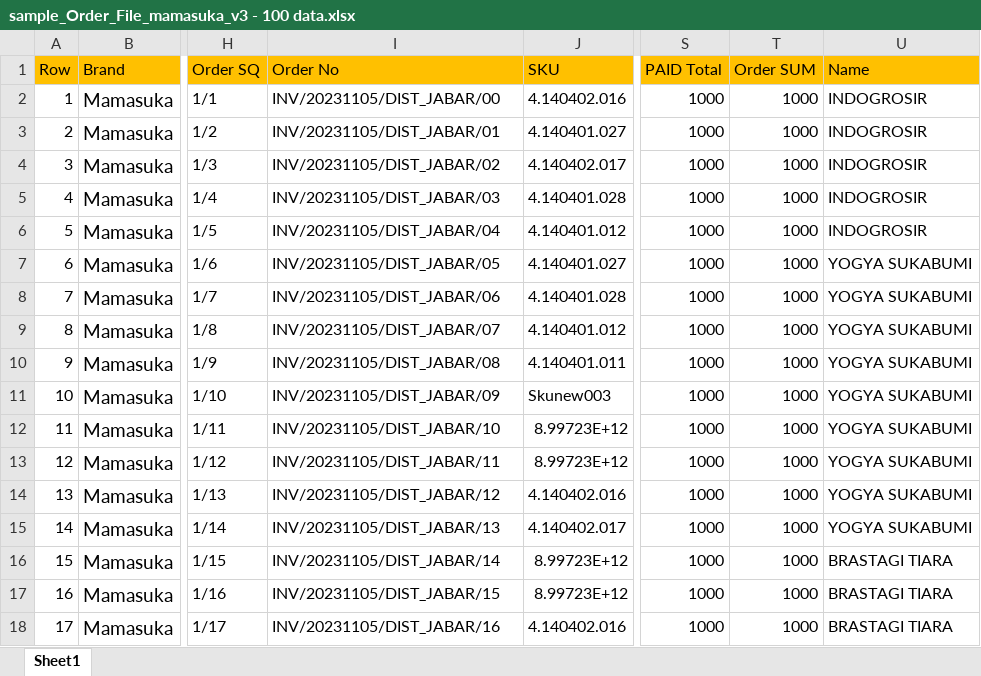
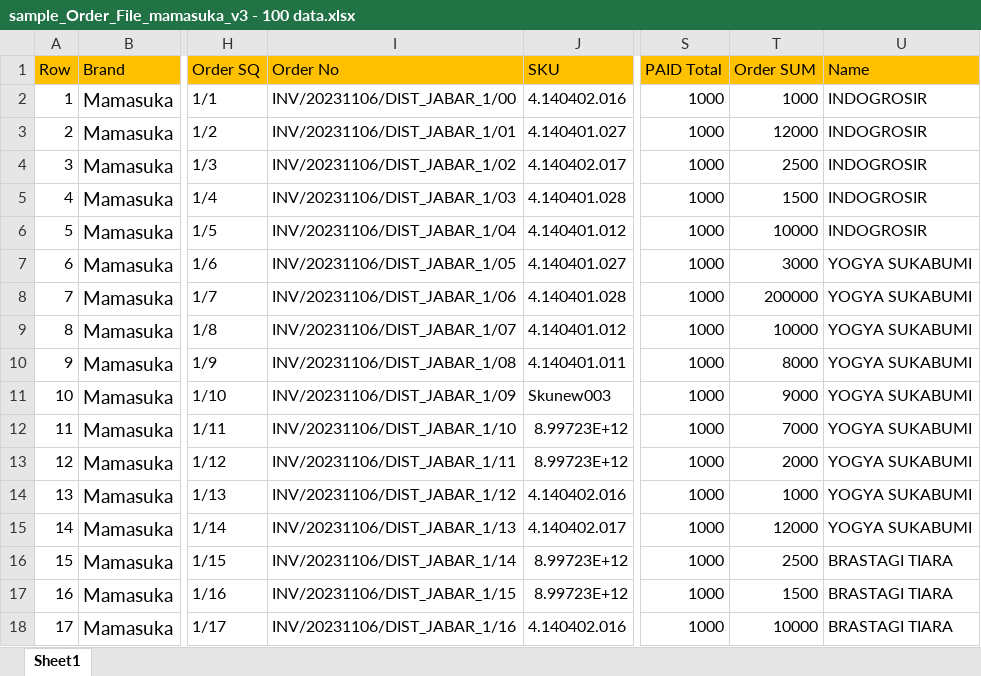
Before and after one commit to achmadamri/mono-dms-new, an Excel workbook: bsd-api-dms-order/sample_Order_File_mamasuka_v3 - 100 data.xlsx, sheet Sheet1, drawn as a sheet; only a part is shown, gaps mark what is left out; values as stored, in another font and other column widths than the file's, no borders; the diff covers the shown part only; the diff names each change by its address in the sheet, - before the commit and + after, or states it on an @@ line.

```diff
--- a/bsd-api-dms-order/sample_Order_File_mamasuka_v3 - 100 data.xlsx (sheet Sheet1)
+++ b/bsd-api-dms-order/sample_Order_File_mamasuka_v3 - 100 data.xlsx (sheet Sheet1)
-I2 (Order No): INV/20231105/DIST_JABAR/00
+I2 (Order No): INV/20231106/DIST_JABAR_1/00
-I3 (Order No): INV/20231105/DIST_JABAR/01
+I3 (Order No): INV/20231106/DIST_JABAR_1/01
-T3 (Order SUM): 1000
+T3 (Order SUM): 12000
-I4 (Order No): INV/20231105/DIST_JABAR/02
+I4 (Order No): INV/20231106/DIST_JABAR_1/02
-T4 (Order SUM): 1000
+T4 (Order SUM): 2500
-I5 (Order No): INV/20231105/DIST_JABAR/03
+I5 (Order No): INV/20231106/DIST_JABAR_1/03
-T5 (Order SUM): 1000
+T5 (Order SUM): 1500
-I6 (Order No): INV/20231105/DIST_JABAR/04
+I6 (Order No): INV/20231106/DIST_JABAR_1/04
-T6 (Order SUM): 1000
+T6 (Order SUM): 10000
-I7 (Order No): INV/20231105/DIST_JABAR/05
+I7 (Order No): INV/20231106/DIST_JABAR_1/05
-T7 (Order SUM): 1000
+T7 (Order SUM): 3000
-I8 (Order No): INV/20231105/DIST_JABAR/06
+I8 (Order No): INV/20231106/DIST_JABAR_1/06
-T8 (Order SUM): 1000
+T8 (Order SUM): 200000
-I9 (Order No): INV/20231105/DIST_JABAR/07
+I9 (Order No): INV/20231106/DIST_JABAR_1/07
-T9 (Order SUM): 1000
+T9 (Order SUM): 10000
-I10 (Order No): INV/20231105/DIST_JABAR/08
+I10 (Order No): INV/20231106/DIST_JABAR_1/08
-T10 (Order SUM): 1000
+T10 (Order SUM): 8000
-I11 (Order No): INV/20231105/DIST_JABAR/09
+I11 (Order No): INV/20231106/DIST_JABAR_1/09
-T11 (Order SUM): 1000
+T11 (Order SUM): 9000
-I12 (Order No): INV/20231105/DIST_JABAR/10
+I12 (Order No): INV/20231106/DIST_JABAR_1/10
-T12 (Order SUM): 1000
+T12 (Order SUM): 7000
-I13 (Order No): INV/20231105/DIST_JABAR/11
+I13 (Order No): INV/20231106/DIST_JABAR_1/11
-T13 (Order SUM): 1000
+T13 (Order SUM): 2000
-I14 (Order No): INV/20231105/DIST_JABAR/12
+I14 (Order No): INV/20231106/DIST_JABAR_1/12
-I15 (Order No): INV/20231105/DIST_JABAR/13
+I15 (Order No): INV/20231106/DIST_JABAR_1/13
-T15 (Order SUM): 1000
+T15 (Order SUM): 12000
-I16 (Order No): INV/20231105/DIST_JABAR/14
+I16 (Order No): INV/20231106/DIST_JABAR_1/14
-T16 (Order SUM): 1000
+T16 (Order SUM): 2500
-I17 (Order No): INV/20231105/DIST_JABAR/15
+I17 (Order No): INV/20231106/DIST_JABAR_1/15
-T17 (Order SUM): 1000
+T17 (Order SUM): 1500
-I18 (Order No): INV/20231105/DIST_JABAR/16
+I18 (Order No): INV/20231106/DIST_JABAR_1/16
-T18 (Order SUM): 1000
+T18 (Order SUM): 10000
```
Also changed, not shown: 157 edited cells elsewhere in this sheet, 15 other files.
